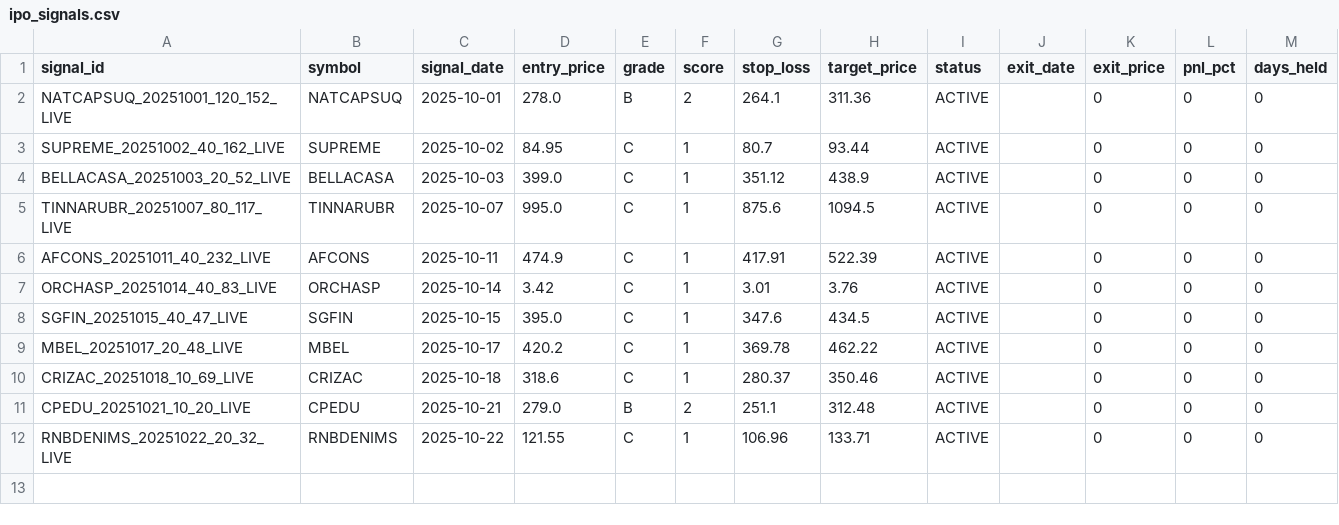
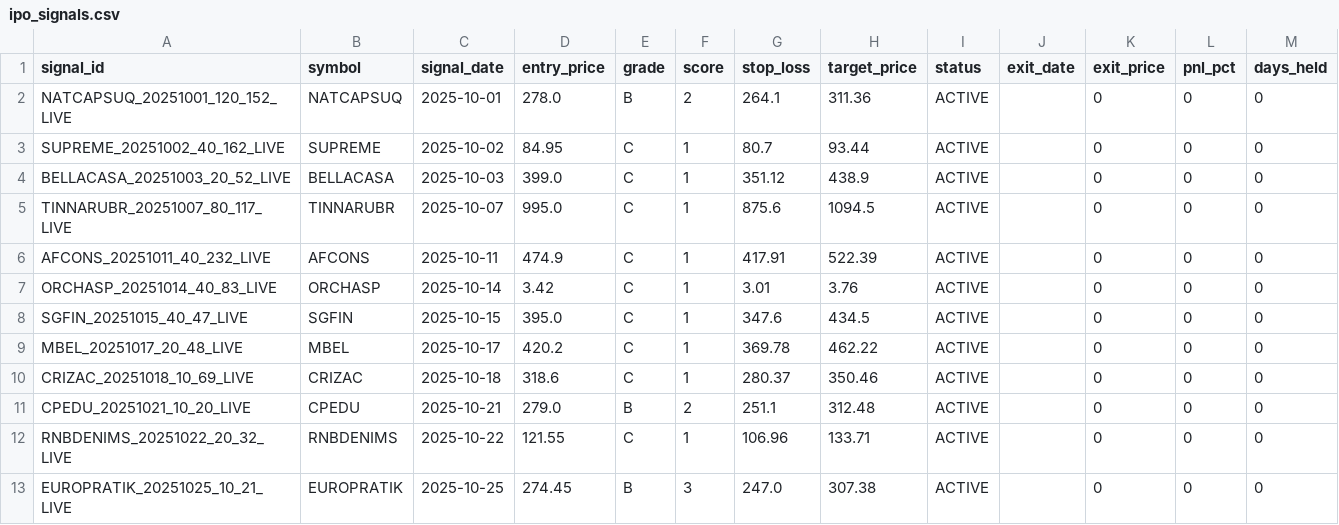
Before and after one commit to Deep-Adhia/IPO-Base-Scanner, a CSV file: ipo_signals.csv, drawn as a sheet; the diff names each change by its address in the sheet, - before the commit and + after, or states it on an @@ line.

```diff
--- a/ipo_signals.csv
+++ b/ipo_signals.csv
+row 13: EUROPRATIK_20251025_10_21_LIVE | EUROPRATIK | 2025-10-25 | 274.45 | B | 3 | 247.0 | 307.38 | ACTIVE |  | 0 | 0 | 0
```
Also changed, not shown: ipo_positions.csv.
